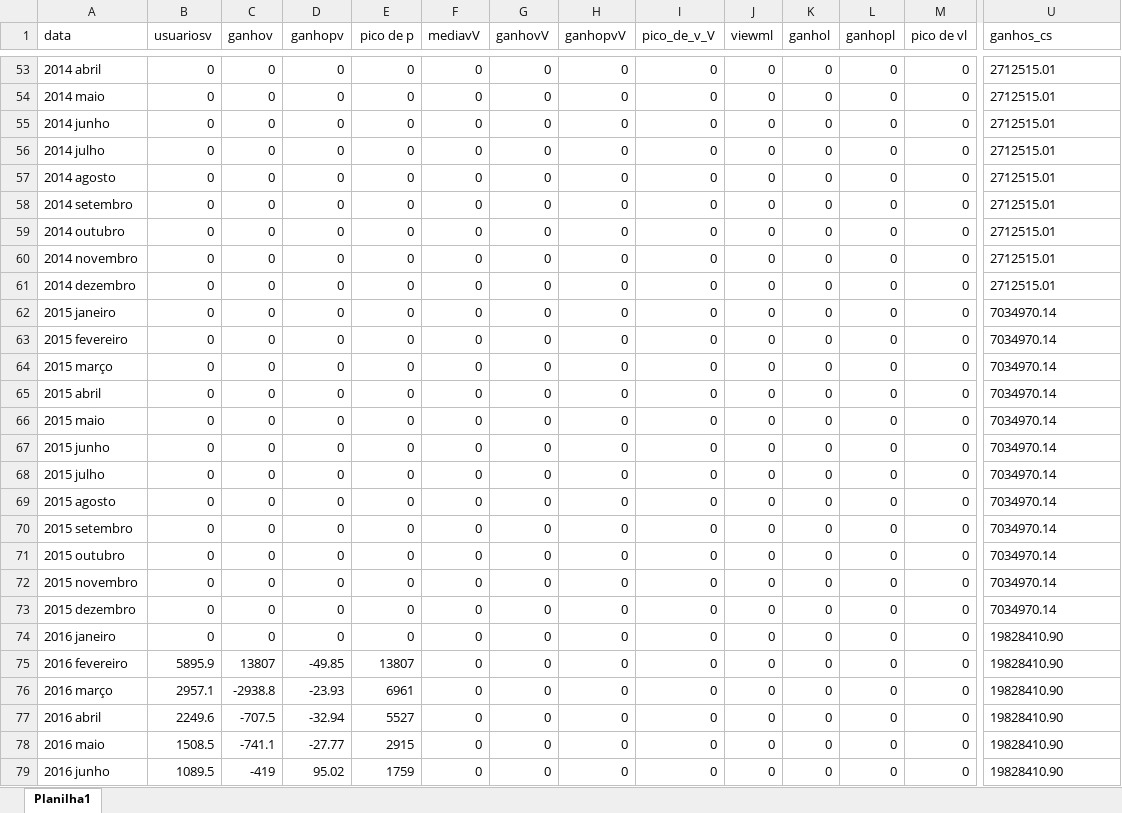
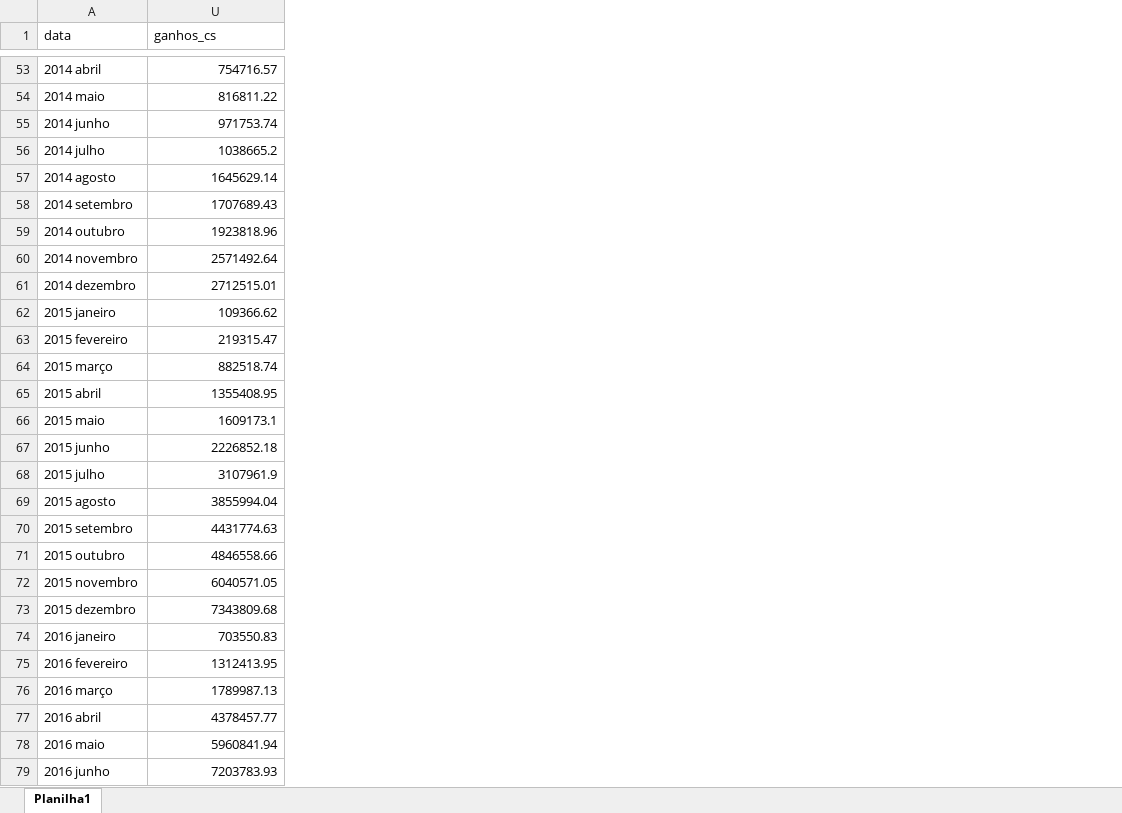
Before and after one commit to Git-apc-e-sports/Trabalho, an Excel workbook: Data base definitivo.xlsx, sheet Planilha1, drawn as a sheet; only a part is shown, gaps mark what is left out; values as stored, in another font and other column widths than the file's, no borders; the diff covers the shown part only; the diff names each change by its address in the sheet, - before the commit and + after, or states it on an @@ line.

Commit message:
Valores corretos na planilha de cs

```diff
--- a/Data base definitivo.xlsx (sheet Planilha1)
+++ b/Data base definitivo.xlsx (sheet Planilha1)
@@ column B (usuariosv) hidden, rows 53-79: 0 | 0 | 0 | 0 | 0 | 0 | 0 | 0 | 0 | 0 | 0 | 0 | 0 | 0 | 0 | 0 | 0 | 0 | 0 | 0 | 0 | 0 | 5895.9 | 2957.1 | 2249.6 | 1508.5 | 1089.5 @@
@@ column C (ganhov) hidden, rows 53-79: 0 | 0 | 0 | 0 | 0 | 0 | 0 | 0 | 0 | 0 | 0 | 0 | 0 | 0 | 0 | 0 | 0 | 0 | 0 | 0 | 0 | 0 | 13807 | -2938.8 | -707.5 | -741.1 | -419 @@
@@ column D (ganhopv) hidden, rows 53-79: 0 | 0 | 0 | 0 | 0 | 0 | 0 | 0 | 0 | 0 | 0 | 0 | 0 | 0 | 0 | 0 | 0 | 0 | 0 | 0 | 0 | 0 | -49.85 | -23.93 | -32.94 | -27.77 | 95.02 @@
@@ column E (pico de p) hidden, rows 53-79: 0 | 0 | 0 | 0 | 0 | 0 | 0 | 0 | 0 | 0 | 0 | 0 | 0 | 0 | 0 | 0 | 0 | 0 | 0 | 0 | 0 | 0 | 13807 | 6961 | 5527 | 2915 | 1759 @@
@@ column F (mediavV) hidden, rows 53-79: all 0 @@
@@ column G (ganhovV) hidden, rows 53-79: all 0 @@
@@ column H (ganhopvV) hidden, rows 53-79: all 0 @@
@@ column I (pico_de_v_V) hidden, rows 53-79: all 0 @@
@@ column J (viewml) hidden, rows 53-79: all 0 @@
@@ column K (ganhol) hidden, rows 53-79: all 0 @@
@@ column L (ganhopl) hidden, rows 53-79: all 0 @@
@@ column M (pico de vl) hidden, rows 53-79: all 0 @@
-U53 (ganhos_cs): 2712515.01
+U53 (ganhos_cs): 754716.57
-U54 (ganhos_cs): 2712515.01
+U54 (ganhos_cs): 816811.22
-U55 (ganhos_cs): 2712515.01
+U55 (ganhos_cs): 971753.74
-U56 (ganhos_cs): 2712515.01
+U56 (ganhos_cs): 1038665.2
-U57 (ganhos_cs): 2712515.01
+U57 (ganhos_cs): 1645629.14
-U58 (ganhos_cs): 2712515.01
+U58 (ganhos_cs): 1707689.43
-U59 (ganhos_cs): 2712515.01
+U59 (ganhos_cs): 1923818.96
-U60 (ganhos_cs): 2712515.01
+U60 (ganhos_cs): 2571492.64
-U61 alignment: left
+U61 alignment: right
-U62 (ganhos_cs): 7034970.14
+U62 (ganhos_cs): 109366.62
-U63 (ganhos_cs): 7034970.14
+U63 (ganhos_cs): 219315.47
-U64 (ganhos_cs): 7034970.14
+U64 (ganhos_cs): 882518.74
-U65 (ganhos_cs): 7034970.14
+U65 (ganhos_cs): 1355408.95
-U66 (ganhos_cs): 7034970.14
+U66 (ganhos_cs): 1609173.1
-U67 (ganhos_cs): 7034970.14
+U67 (ganhos_cs): 2226852.18
-U68 (ganhos_cs): 7034970.14
+U68 (ganhos_cs): 3107961.9
-U69 (ganhos_cs): 7034970.14
+U69 (ganhos_cs): 3855994.04
-U70 (ganhos_cs): 7034970.14
+U70 (ganhos_cs): 4431774.63
-U71 (ganhos_cs): 7034970.14
+U71 (ganhos_cs): 4846558.66
-U72 (ganhos_cs): 7034970.14
+U72 (ganhos_cs): 6040571.05
-U73 (ganhos_cs): 7034970.14
+U73 (ganhos_cs): 7343809.68
-U74 (ganhos_cs): 19828410.90
+U74 (ganhos_cs): 703550.83
-U75 (ganhos_cs): 19828410.90
+U75 (ganhos_cs): 1312413.95
-U76 (ganhos_cs): 19828410.90
+U76 (ganhos_cs): 1789987.13
-U77 (ganhos_cs): 19828410.90
+U77 (ganhos_cs): 4378457.77
-U78 (ganhos_cs): 19828410.90
+U78 (ganhos_cs): 5960841.94
-U79 (ganhos_cs): 19828410.90
+U79 (ganhos_cs): 7203783.93
```
Also changed, not shown: 12 removed columns, 91 edited cells and cell formats elsewhere in this sheet, 2 other files.
